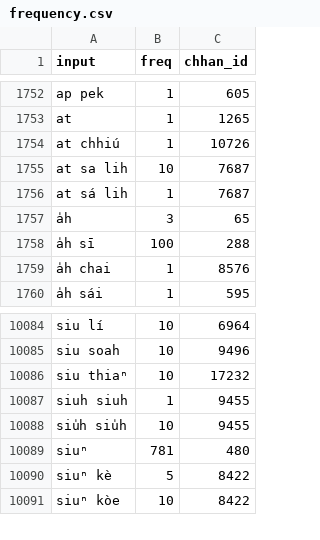
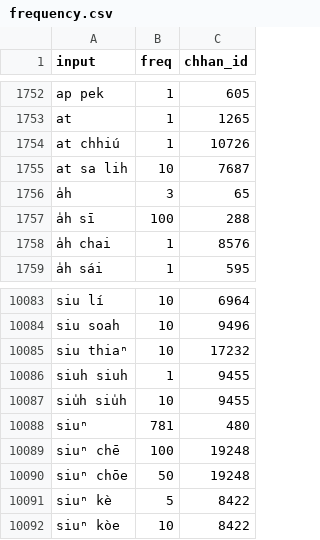
Before and after one commit to OMAMA-Taioan/khiin-rs, a CSV file: data/data/frequency.csv, drawn as a sheet; only a part is shown, gaps mark what is left out; removed rows and columns are numbered as before the commit, all else as after; the diff names each change by its address in the sheet, - before the commit and + after, or states it on an @@ line.

```diff
--- a/data/data/frequency.csv
+++ b/data/data/frequency.csv
-row 1756: at sá lih | 1 | 7687
+row 10089: siuⁿ chē | 100 | 19248
+row 10090: siuⁿ chōe | 50 | 19248
```
Also changed, not shown: 1 other file.
